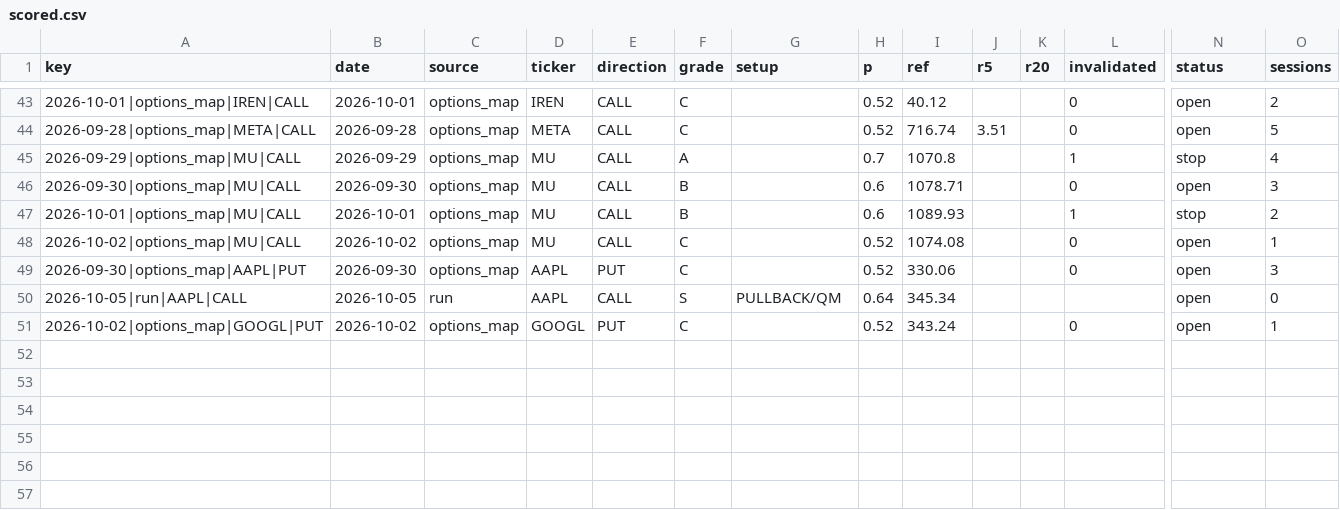
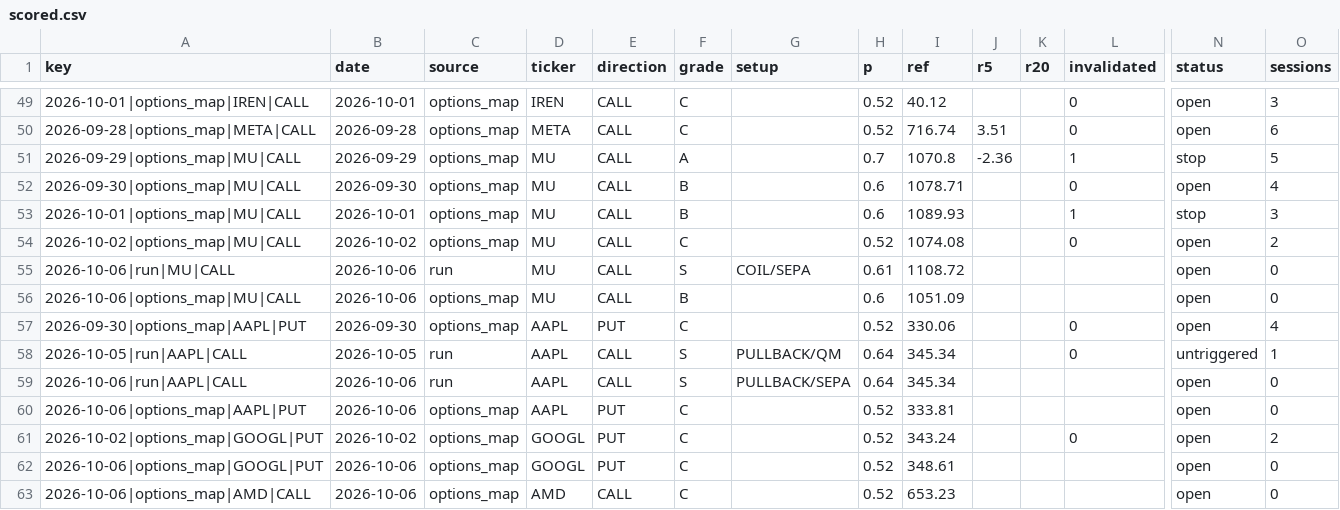
Before and after one commit to dincerorc-rgb/OptScan-1, a CSV file: state/scored.csv, drawn as a sheet; only a part is shown, gaps mark what is left out; addresses are those after the commit; rows hold the shown columns only; the diff covers the shown part only; the diff names each change by its address in the sheet, - before the commit and + after, or states it on an @@ line.

```diff
--- a/state/scored.csv
+++ b/state/scored.csv
-O49 (sessions): 2
+O49 (sessions): 3
-O50 (sessions): 5
+O50 (sessions): 6
-J51 (r5): (empty)
+J51 (r5): -2.36
-O51 (sessions): 4
+O51 (sessions): 5
-O52 (sessions): 3
+O52 (sessions): 4
-O53 (sessions): 2
+O53 (sessions): 3
-O54 (sessions): 1
+O54 (sessions): 2
+row 55: 2026-10-06|run|MU|CALL | 2026-10-06 | run | MU | CALL | S | COIL/SEPA | 0.61 | 1108.72 |  |  |  | open | 0
+row 56: 2026-10-06|options_map|MU|CALL | 2026-10-06 | options_map | MU | CALL | B |  | 0.6 | 1051.09 |  |  |  | open | 0
-O57 (sessions): 3
+O57 (sessions): 4
-L58 (invalidated): (empty)
+L58 (invalidated): 0
-N58 (status): open
+N58 (status): untriggered
-O58 (sessions): 0
+O58 (sessions): 1
+row 59: 2026-10-06|run|AAPL|CALL | 2026-10-06 | run | AAPL | CALL | S | PULLBACK/SEPA | 0.64 | 345.34 |  |  |  | open | 0
+row 60: 2026-10-06|options_map|AAPL|PUT | 2026-10-06 | options_map | AAPL | PUT | C |  | 0.52 | 333.81 |  |  |  | open | 0
-O61 (sessions): 1
+O61 (sessions): 2
+row 62: 2026-10-06|options_map|GOOGL|PUT | 2026-10-06 | options_map | GOOGL | PUT | C |  | 0.52 | 348.61 |  |  |  | open | 0
+row 63: 2026-10-06|options_map|AMD|CALL | 2026-10-06 | options_map | AMD | CALL | C |  | 0.52 | 653.23 |  |  |  | open | 0
```
Also changed, not shown: 6 added rows and 64 edited cells elsewhere in this file.
